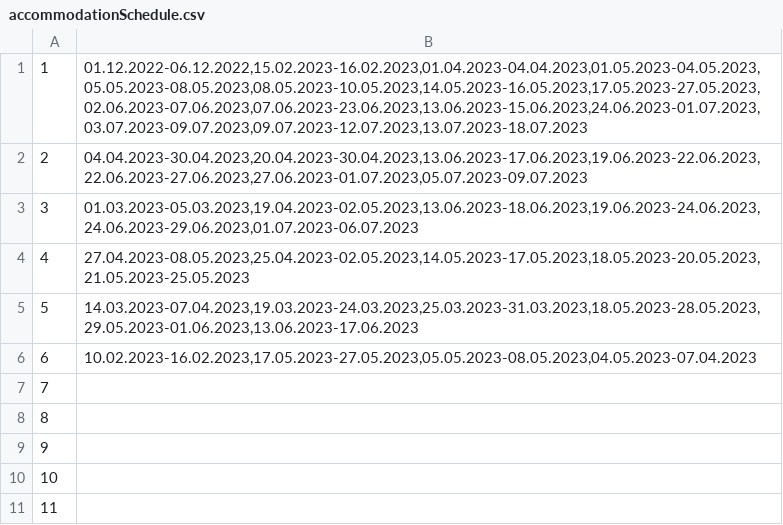
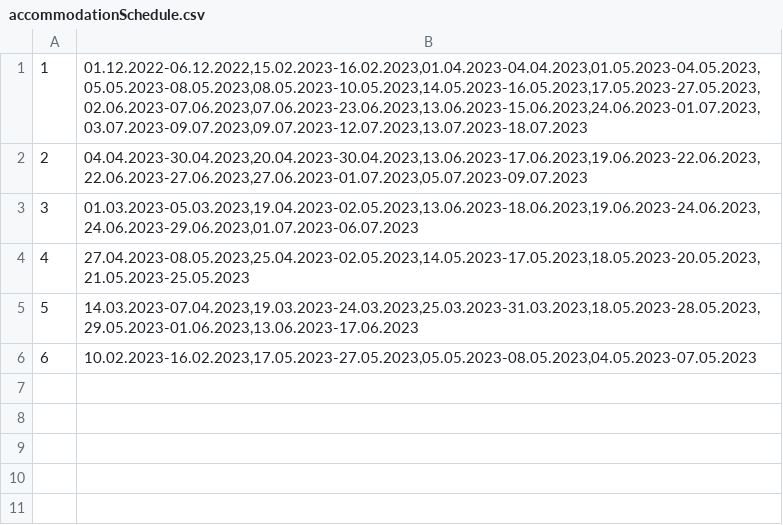
Before and after one commit to jblanusa13/SimsProjekat, a CSV file: ProjectSims/ProjectSims/Resources/Data/accommodationSchedule.csv, drawn as a sheet.

```diff
--- a/ProjectSims/ProjectSims/Resources/Data/accommodationSchedule.csv
+++ b/ProjectSims/ProjectSims/Resources/Data/accommodationSchedule.csv
@@ -5,7 +5,2 @@
 5|14.03.2023-07.04.2023,19.03.2023-24.03.2023,25.03.2023-31.03.2023,18.05.2023-28.05.2023,29.05.2023-01.06.2023,13.06.2023-17.06.2023
-6|10.02.2023-16.02.2023,17.05.2023-27.05.2023,05.05.2023-08.05.2023,04.05.2023-07.04.2023
-7|
-8|
-9|
-10|
-11|
+6|10.02.2023-16.02.2023,17.05.2023-27.05.2023,05.05.2023-08.05.2023,04.05.2023-07.05.2023
```
Also changed, not shown: ProjectSims/ProjectSims/Resources/Data/forumComment.csv, 2 other files.
